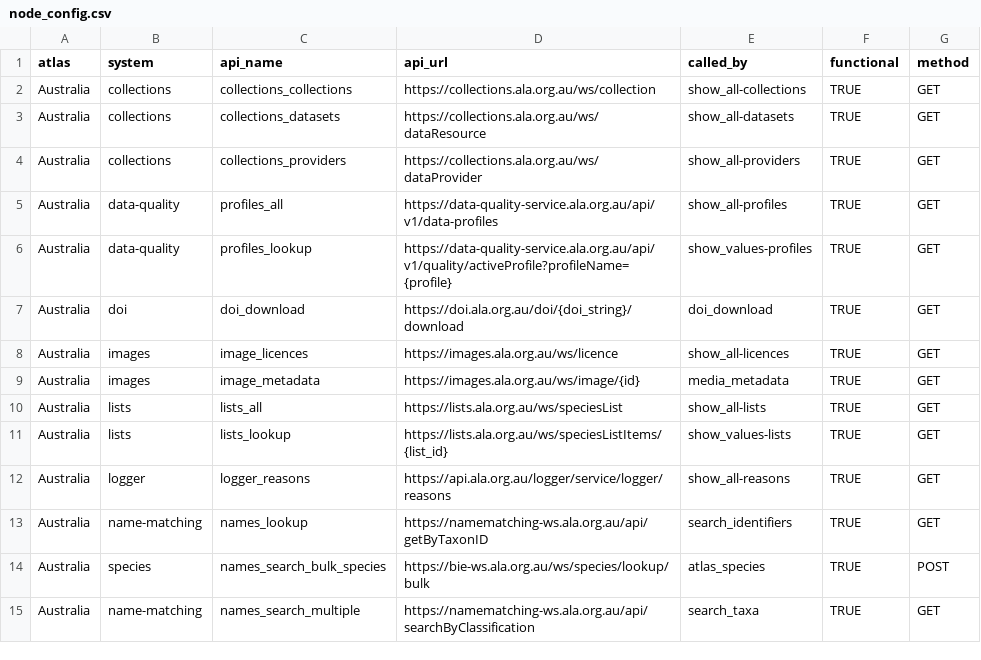
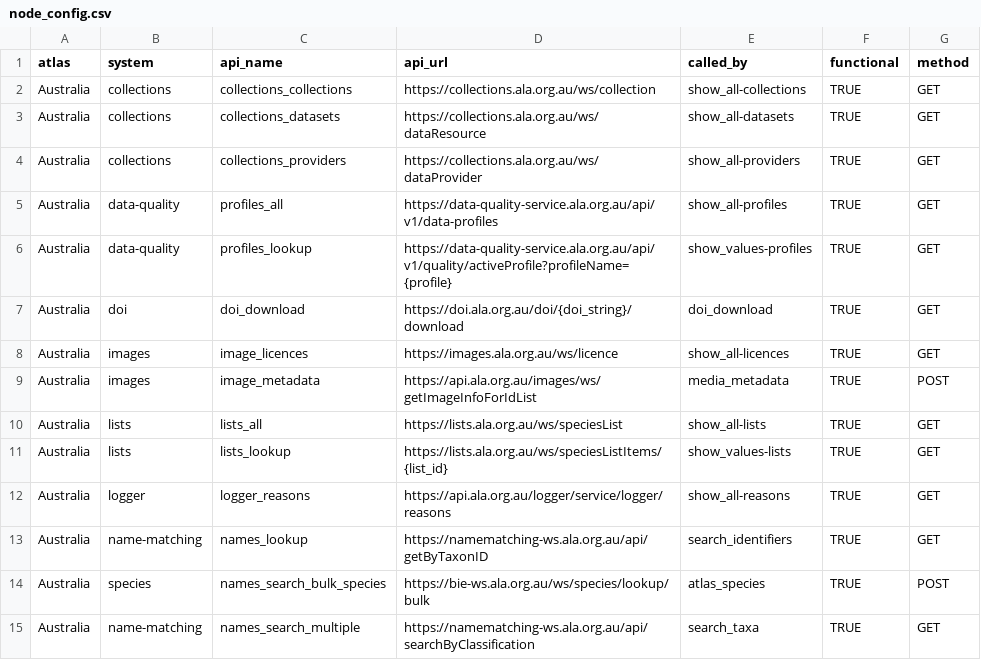
Before and after one commit to AtlasOfLivingAustralia/galah-python, a CSV file: galah/build/lib/galah/node_config.csv, drawn as a sheet; only a part is shown.

```diff
--- a/galah/build/lib/galah/node_config.csv
+++ b/galah/build/lib/galah/node_config.csv
@@ -8,3 +8,3 @@ Australia,doi,doi_download,https://doi.ala.org.au/doi/{doi_string}/download,doi_
 Australia,images,image_licences,https://images.ala.org.au/ws/licence,show_all-licences,TRUE,GET
-Australia,images,image_metadata,https://images.ala.org.au/ws/image/{id},media_metadata,TRUE,GET
+Australia,images,image_metadata,https://api.ala.org.au/images/ws/getImageInfoForIdList,media_metadata,TRUE,POST
 Australia,lists,lists_all,https://lists.ala.org.au/ws/speciesList,show_all-lists,TRUE,GET
```
Also changed, not shown: 26 other files.
